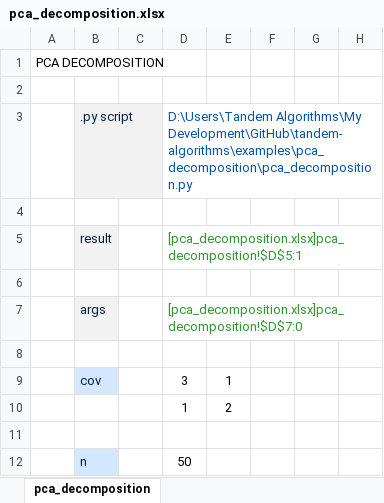
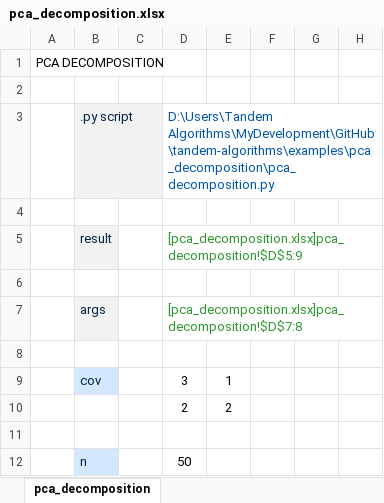
Before and after one commit to JulijJegorov/tandem-algorithms, an Excel workbook: examples/pca_decomposition/pca_decomposition.xlsx, sheet pca_decomposition, drawn as a sheet; only a part is shown; values as stored, in another font and other column widths than the file's, no borders; charts and pictures not drawn; the diff covers the shown part only; the diff names each change by its address in the sheet, - before the commit and + after, or states it on an @@ line.

```diff
--- a/examples/pca_decomposition/pca_decomposition.xlsx (sheet pca_decomposition)
+++ b/examples/pca_decomposition/pca_decomposition.xlsx (sheet pca_decomposition)
-D3: D:\Users\Tandem Algorithms\My Development\GitHub\tandem-algorithms\examples\pca_decomposition\pca_decomposition.py
+D3: D:\Users\Tandem Algorithms\MyDevelopment\GitHub\tandem-algorithms\examples\pca_decomposition\pca_decomposition.py
-D5: [pca_decomposition.xlsx]pca_decomposition!$D$5:1
+D5: [pca_decomposition.xlsx]pca_decomposition!$D$5:9
-D7: [pca_decomposition.xlsx]pca_decomposition!$D$7:0
+D7: [pca_decomposition.xlsx]pca_decomposition!$D$7:8
-D10: 1
+D10: 2
```
Also changed, not shown: 50 added rows and 50 removed rows elsewhere in this sheet, charts or pictures, examples/quadratic_programming/quadratic_programming.xlsx, 6 other files.
